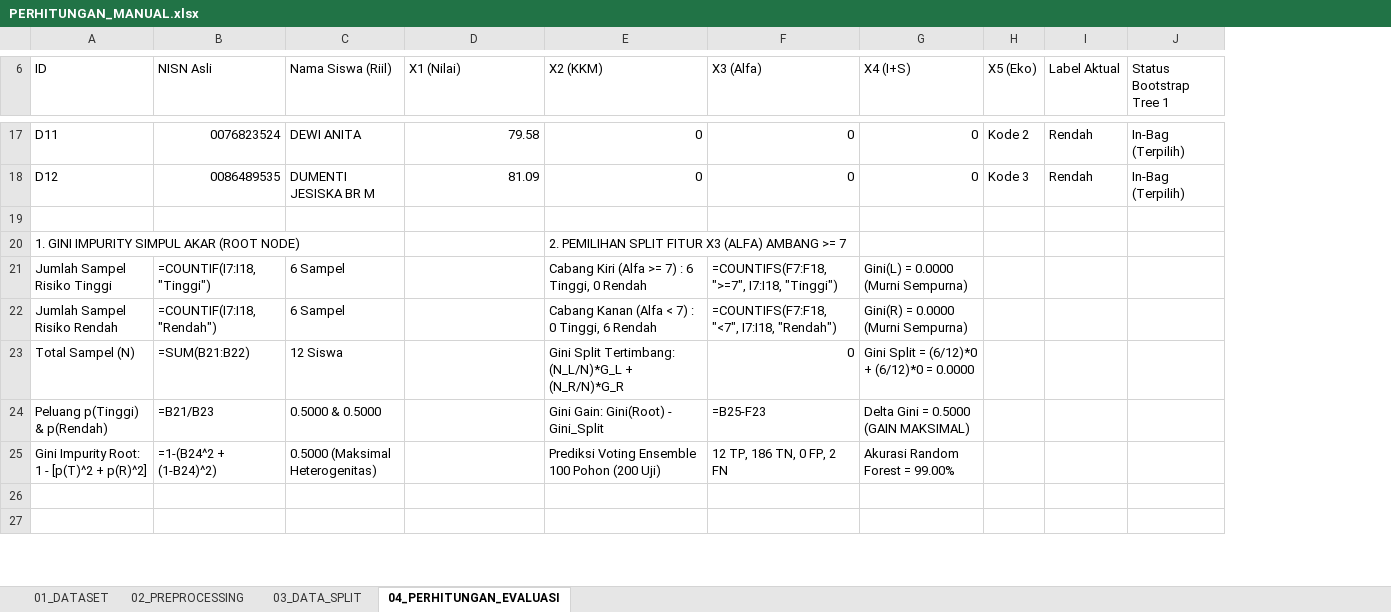
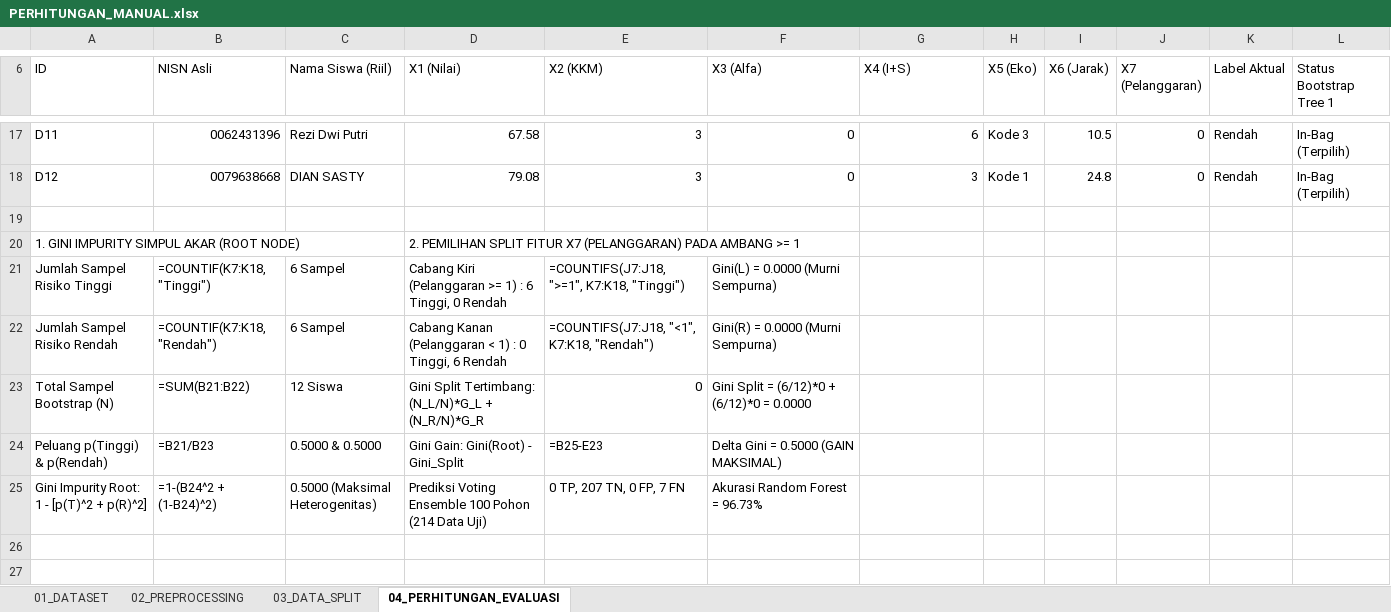
Before and after one commit to RimuruTempestCkCK/deteksi-dini-risiko-putus-sekolah, an Excel workbook: PERHITUNGAN_MANUAL.xlsx, sheet 04_PERHITUNGAN_EVALUASI, drawn as a sheet; only a part is shown, gaps mark what is left out; values as stored, in another font and other column widths than the file's, no cell formats; formulas without a stored value are shown as written; removed rows and columns are numbered as before the commit, all else as after; the diff covers the shown part only; the diff names each change by its address in the sheet, - before the commit and + after, or states it on an @@ line.

Commit message:
feat: sinkronisasi perhitungan manual data riil 1.066 siswa, 7 fitur prediktor (termasuk pelanggaran disiplin), skrip Python, dan dokumen Bab IV lengkap

```diff
--- a/PERHITUNGAN_MANUAL.xlsx (sheet 04_PERHITUNGAN_EVALUASI)
+++ b/PERHITUNGAN_MANUAL.xlsx (sheet 04_PERHITUNGAN_EVALUASI)
+column I (X6 (Jarak)), rows 17-18: 10.5 | 24.8
+column J (X7 (Pelanggaran)), rows 17-18: 0 | 0
-B17 (NISN Asli): 0076823524
+B17 (NISN Asli): 0062431396
-C17 (Nama Siswa (Riil)): DEWI ANITA
+C17 (Nama Siswa (Riil)): Rezi Dwi Putri
-D17 (X1 (Nilai)): 79.58
+D17 (X1 (Nilai)): 67.58
-E17:E18 (X2 (KKM)): 0
+E17:E18 (X2 (KKM)): 3
-G17 (X4 (I+S)): 0
+G17 (X4 (I+S)): 6
-H17 (X5 (Eko)): Kode 2
+H17 (X5 (Eko)): Kode 3
-B18 (NISN Asli): 0086489535
+B18 (NISN Asli): 0079638668
-C18 (Nama Siswa (Riil)): DUMENTI JESISKA BR M
+C18 (Nama Siswa (Riil)): DIAN SASTY
-D18 (X1 (Nilai)): 81.09
+D18 (X1 (Nilai)): 79.08
-G18 (X4 (I+S)): 0
+G18 (X4 (I+S)): 3
-H18 (X5 (Eko)): Kode 3
+H18 (X5 (Eko)): Kode 1
-D20 (X1 (Nilai)): (empty)
+D20 (X1 (Nilai)): 2. PEMILIHAN SPLIT FITUR X7 (PELANGGARAN) PADA AMBANG >= 1
-E20 (X2 (KKM)): 2. PEMILIHAN SPLIT FITUR X3 (ALFA) AMBANG >= 7
+E20 (X2 (KKM)): (empty)
-B21 (NISN Asli): =COUNTIF(I7:I18, "Tinggi")
+B21 (NISN Asli): =COUNTIF(K7:K18, "Tinggi")
-D21 (X1 (Nilai)): (empty)
+D21 (X1 (Nilai)): Cabang Kiri (Pelanggaran >= 1) : 6 Tinggi, 0 Rendah
-E21 (X2 (KKM)): Cabang Kiri (Alfa >= 7) : 6 Tinggi, 0 Rendah
+E21 (X2 (KKM)): =COUNTIFS(J7:J18, ">=1", K7:K18, "Tinggi")
-F21 (X3 (Alfa)): =COUNTIFS(F7:F18, ">=7", I7:I18, "Tinggi")
+F21 (X3 (Alfa)): Gini(L) = 0.0000 (Murni Sempurna)
-G21 (X4 (I+S)): Gini(L) = 0.0000 (Murni Sempurna)
+G21 (X4 (I+S)): (empty)
-B22 (NISN Asli): =COUNTIF(I7:I18, "Rendah")
+B22 (NISN Asli): =COUNTIF(K7:K18, "Rendah")
-D22 (X1 (Nilai)): (empty)
+D22 (X1 (Nilai)): Cabang Kanan (Pelanggaran < 1) : 0 Tinggi, 6 Rendah
-E22 (X2 (KKM)): Cabang Kanan (Alfa < 7) : 0 Tinggi, 6 Rendah
+E22 (X2 (KKM)): =COUNTIFS(J7:J18, "<1", K7:K18, "Rendah")
-F22 (X3 (Alfa)): =COUNTIFS(F7:F18, "<7", I7:I18, "Rendah")
+F22 (X3 (Alfa)): Gini(R) = 0.0000 (Murni Sempurna)
-G22 (X4 (I+S)): Gini(R) = 0.0000 (Murni Sempurna)
+G22 (X4 (I+S)): (empty)
-row 23: Total Sampel (N) | =SUM(B21:B22) | 12 Siswa |  | Gini Split Tertimbang: (N_L/N)*G_L + (N_R/N)*G_R | 0 | Gini Split = (6/12)*0 + (6/12)*0 = 0.0000
+row 23: Total Sampel Bootstrap (N) | =SUM(B21:B22) | 12 Siswa | Gini Split Tertimbang: (N_L/N)*G_L + (N_R/N)*G_R | 0 | Gini Split = (6/12)*0 + (6/12)*0 = 0.0000
-D24 (X1 (Nilai)): (empty)
+D24 (X1 (Nilai)): Gini Gain: Gini(Root) - Gini_Split
-E24 (X2 (KKM)): Gini Gain: Gini(Root) - Gini_Split
+E24 (X2 (KKM)): =B25-E23
-F24 (X3 (Alfa)): =B25-F23
+F24 (X3 (Alfa)): Delta Gini = 0.5000 (GAIN MAKSIMAL)
-G24 (X4 (I+S)): Delta Gini = 0.5000 (GAIN MAKSIMAL)
+G24 (X4 (I+S)): (empty)
-D25 (X1 (Nilai)): (empty)
+D25 (X1 (Nilai)): Prediksi Voting Ensemble 100 Pohon (214 Data Uji)
-E25 (X2 (KKM)): Prediksi Voting Ensemble 100 Pohon (200 Uji)
+E25 (X2 (KKM)): 0 TP, 207 TN, 0 FP, 7 FN
-F25 (X3 (Alfa)): 12 TP, 186 TN, 0 FP, 2 FN
+F25 (X3 (Alfa)): Akurasi Random Forest = 96.73%
-G25 (X4 (I+S)): Akurasi Random Forest = 99.00%
+G25 (X4 (I+S)): (empty)
```
Also changed, not shown: 20 added rows, 24 removed rows and 107 edited cells elsewhere in this sheet, sheet 03_DATA_SPLIT, sheet 01_DATASET, sheet 02_PREPROCESSING, cell formats, 12 other files.
